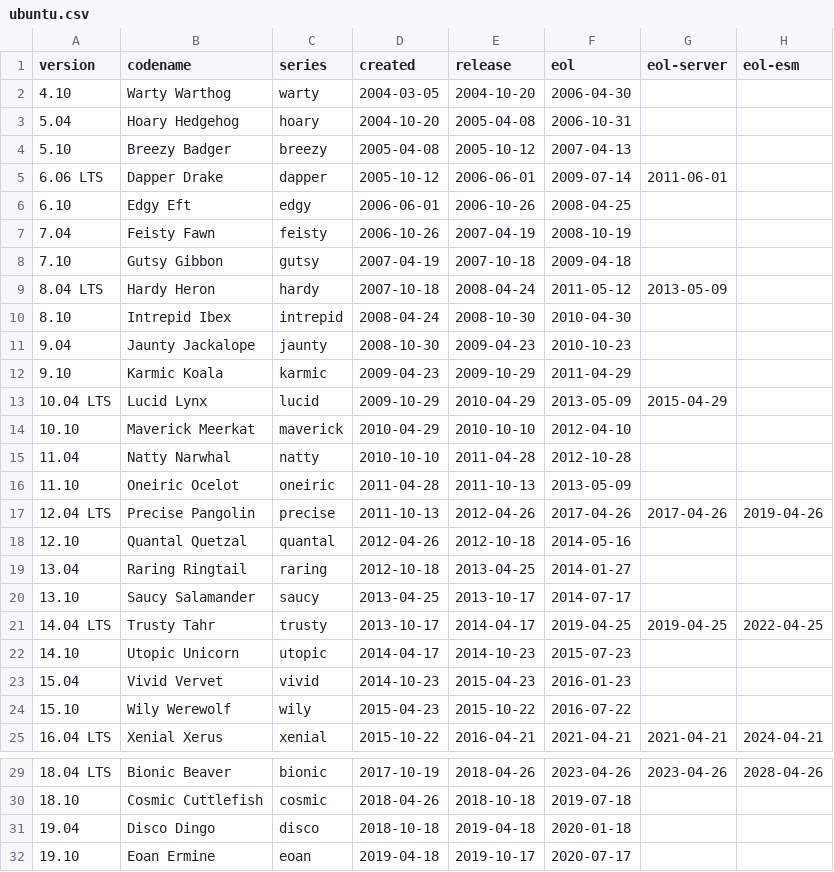
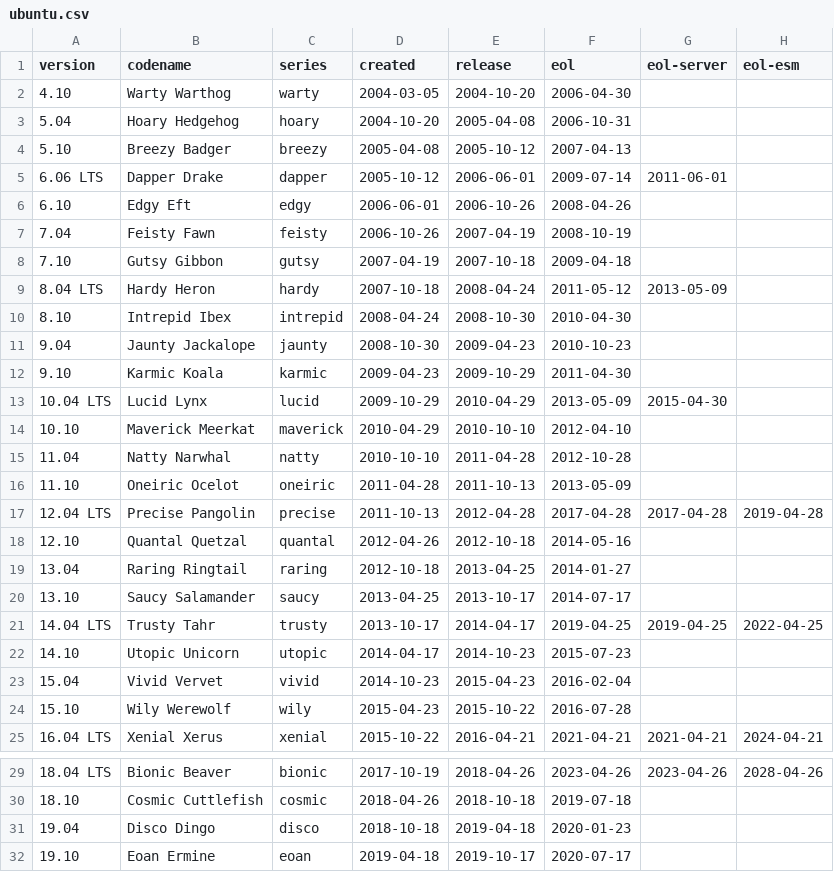
Before and after one commit to alvistack/debian-distro-info-data, a CSV file: ubuntu.csv, drawn as a sheet; only a part is shown, gaps mark what is left out.

Commit message:
Tweak eol and eol-esm dates, by a couple of days, for Ubuntu 6.10, 9.10, 10.04, 12.04, 15.04, 15.10, 19.04 to match announced EOL dates.

```diff
--- a/ubuntu.csv
+++ b/ubuntu.csv
@@ -5,3 +5,3 @@ version,codename,series,created,release,eol,eol-server,eol-esm
 6.06 LTS,Dapper Drake,dapper,2005-10-12,2006-06-01,2009-07-14,2011-06-01
-6.10,Edgy Eft,edgy,2006-06-01,2006-10-26,2008-04-25
+6.10,Edgy Eft,edgy,2006-06-01,2006-10-26,2008-04-26
 7.04,Feisty Fawn,feisty,2006-10-26,2007-04-19,2008-10-19
@@ -11,4 +11,4 @@ version,codename,series,created,release,eol,eol-server,eol-esm
 9.04,Jaunty Jackalope,jaunty,2008-10-30,2009-04-23,2010-10-23
-9.10,Karmic Koala,karmic,2009-04-23,2009-10-29,2011-04-29
-10.04 LTS,Lucid Lynx,lucid,2009-10-29,2010-04-29,2013-05-09,2015-04-29
+9.10,Karmic Koala,karmic,2009-04-23,2009-10-29,2011-04-30
+10.04 LTS,Lucid Lynx,lucid,2009-10-29,2010-04-29,2013-05-09,2015-04-30
 10.10,Maverick Meerkat,maverick,2010-04-29,2010-10-10,2012-04-10
@@ -16,3 +16,3 @@ version,codename,series,created,release,eol,eol-server,eol-esm
 11.10,Oneiric Ocelot,oneiric,2011-04-28,2011-10-13,2013-05-09
-12.04 LTS,Precise Pangolin,precise,2011-10-13,2012-04-26,2017-04-26,2017-04-26,2019-04-26
+12.04 LTS,Precise Pangolin,precise,2011-10-13,2012-04-28,2017-04-28,2017-04-28,2019-04-28
 12.10,Quantal Quetzal,quantal,2012-04-26,2012-10-18,2014-05-16
@@ -22,4 +22,4 @@ version,codename,series,created,release,eol,eol-server,eol-esm
 14.10,Utopic Unicorn,utopic,2014-04-17,2014-10-23,2015-07-23
-15.04,Vivid Vervet,vivid,2014-10-23,2015-04-23,2016-01-23
-15.10,Wily Werewolf,wily,2015-04-23,2015-10-22,2016-07-22
+15.04,Vivid Vervet,vivid,2014-10-23,2015-04-23,2016-02-04
+15.10,Wily Werewolf,wily,2015-04-23,2015-10-22,2016-07-28
 16.04 LTS,Xenial Xerus,xenial,2015-10-22,2016-04-21,2021-04-21,2021-04-21,2024-04-21
@@ -30,3 +30,3 @@ version,codename,series,created,release,eol,eol-server,eol-esm
 18.10,Cosmic Cuttlefish,cosmic,2018-04-26,2018-10-18,2019-07-18
-19.04,Disco Dingo,disco,2018-10-18,2019-04-18,2020-01-18
+19.04,Disco Dingo,disco,2018-10-18,2019-04-18,2020-01-23
 19.10,Eoan Ermine,eoan,2019-04-18,2019-10-17,2020-07-17
```
Also changed, not shown: 1 other file.
